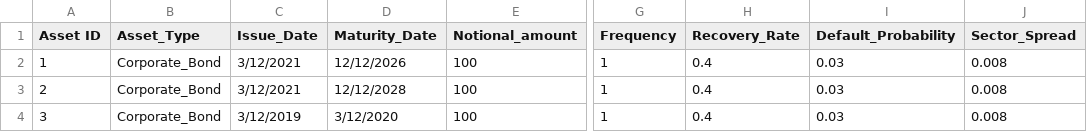
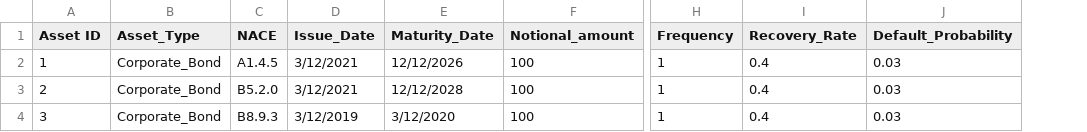
Before and after one commit to open-source-modelling/Open_Source_Economic_Model, a CSV file: ZCB_Input.csv, drawn as a sheet; only a part is shown, gaps mark what is left out; removed rows and columns are numbered as before the commit, all else as after; the diff names each change by its address in the sheet, - before the commit and + after, or states it on an @@ line.

Commit message:
Sector spread based on NACE and Bisection calibration of bond spreads

```diff
--- a/ZCB_Input.csv
+++ b/ZCB_Input.csv
+column C (NACE), rows 2-4: A1.4.5 | B5.2.0 | B8.9.3
-column J (Sector_Spread), rows 2-4: all 0.008
```
Also changed, not shown: 3 other files.
